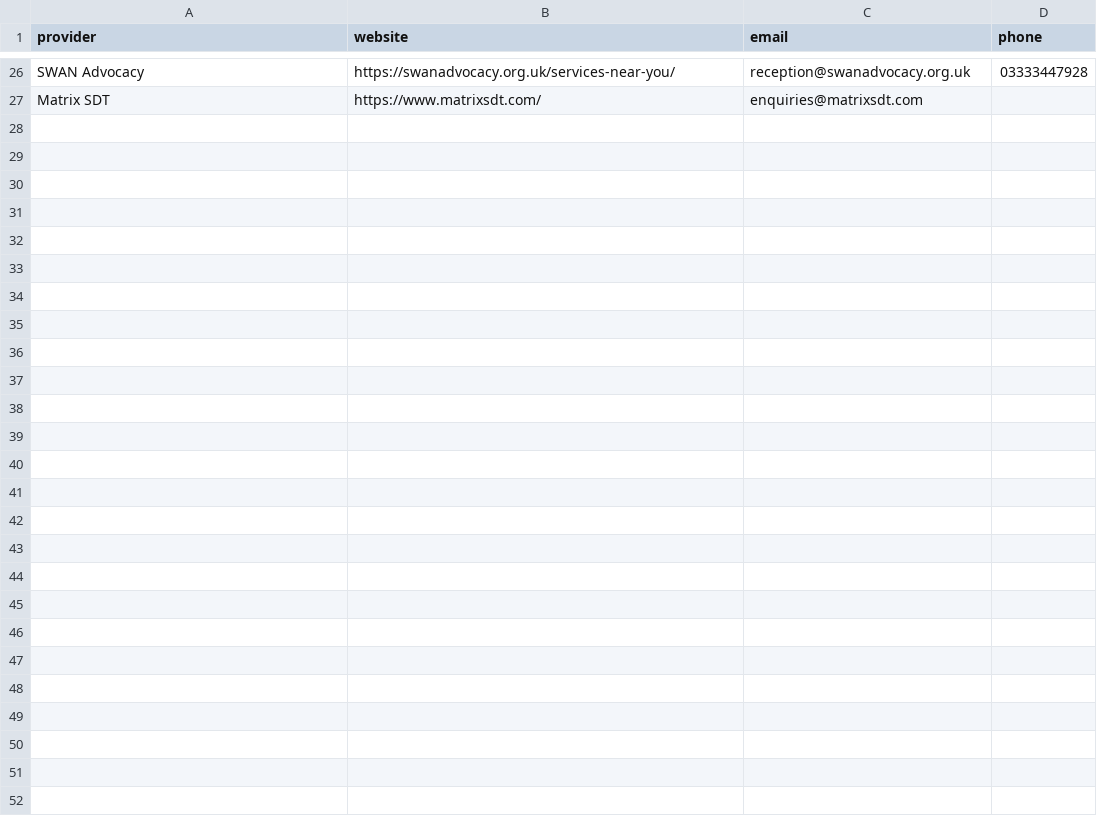
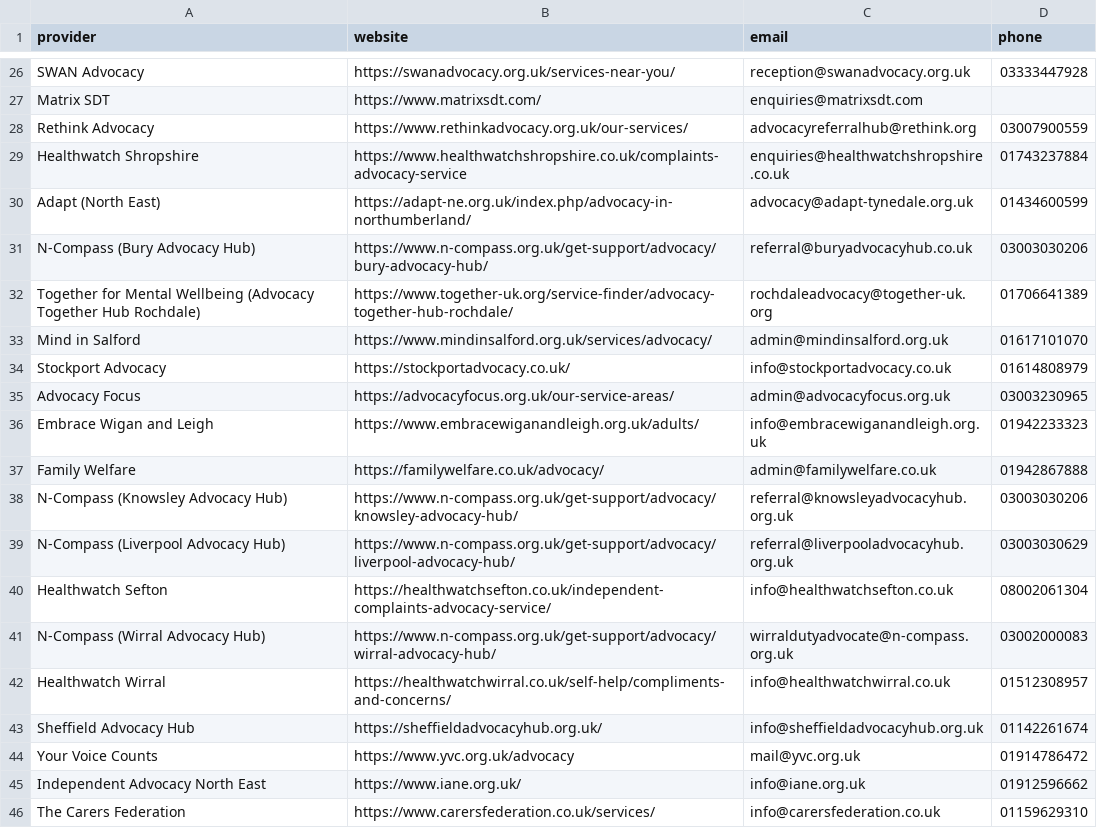
Before and after one commit to beawitcht/advocacy-finder, a CSV file: providers.csv, drawn as a sheet; only a part is shown, gaps mark what is left out.

```diff
--- a/providers.csv
+++ b/providers.csv
@@ -27 +27,20 @@ SWAN Advocacy,https://swanadvocacy.org.uk/services-near-you/,reception@swanadvoc
 Matrix SDT,https://www.matrixsdt.com/,enquiries@matrixsdt.com,
+Rethink Advocacy,https://www.rethinkadvocacy.org.uk/our-services/,advocacyreferralhub@rethink.org,03007900559
+Healthwatch Shropshire,https://www.healthwatchshropshire.co.uk/complaints-advocacy-service,enquiries@healthwatchshropshire.co.uk,01743237884
+Adapt (North East),https://adapt-ne.org.uk/index.php/advocacy-in-northumberland/,advocacy@adapt-tynedale.org.uk,01434600599
+N-Compass (Bury Advocacy Hub),https://www.n-compass.org.uk/get-support/advocacy/bury-advocacy-hub/,referral@buryadvocacyhub.co.uk,03003030206
+Together for Mental Wellbeing (Advocacy Together Hub Rochdale),https://www.together-uk.org/service-finder/advocacy-together-hub-rochdale/,rochdaleadvocacy@together-uk.org,01706641389
+Mind in Salford,https://www.mindinsalford.org.uk/services/advocacy/,admin@mindinsalford.org.uk,01617101070
+Stockport Advocacy,https://stockportadvocacy.co.uk/,info@stockportadvocacy.co.uk,01614808979
+Advocacy Focus,https://advocacyfocus.org.uk/our-service-areas/,admin@advocacyfocus.org.uk,03003230965
+Embrace Wigan and Leigh,https://www.embracewiganandleigh.org.uk/adults/,info@embracewiganandleigh.org.uk,01942233323
+Family Welfare,https://familywelfare.co.uk/advocacy/,admin@familywelfare.co.uk,01942867888
+N-Compass (Knowsley Advocacy Hub),https://www.n-compass.org.uk/get-support/advocacy/knowsley-advocacy-hub/,referral@knowsleyadvocacyhub.org.uk,03003030206
+N-Compass (Liverpool Advocacy Hub),https://www.n-compass.org.uk/get-support/advocacy/liverpool-advocacy-hub/,referral@liverpooladvocacyhub.org.uk,03003030629
+Healthwatch Sefton,https://healthwatchsefton.co.uk/independent-complaints-advocacy-service/,info@healthwatchsefton.co.uk,08002061304
+N-Compass (Wirral Advocacy Hub),https://www.n-compass.org.uk/get-support/advocacy/wirral-advocacy-hub/,wirraldutyadvocate@n-compass.org.uk,03002000083
+Healthwatch Wirral,https://healthwatchwirral.co.uk/self-help/compliments-and-concerns/,info@healthwatchwirral.co.uk,01512308957
+Sheffield Advocacy Hub,https://sheffieldadvocacyhub.org.uk/,info@sheffieldadvocacyhub.org.uk,01142261674
+Your Voice Counts,https://www.yvc.org.uk/advocacy,mail@yvc.org.uk,01914786472
+Independent Advocacy North East,https://www.iane.org.uk/,info@iane.org.uk,01912596662
+The Carers Federation,https://www.carersfederation.co.uk/services/,info@carersfederation.co.uk,01159629310
```
Also changed, not shown: area_provider_services.csv.
